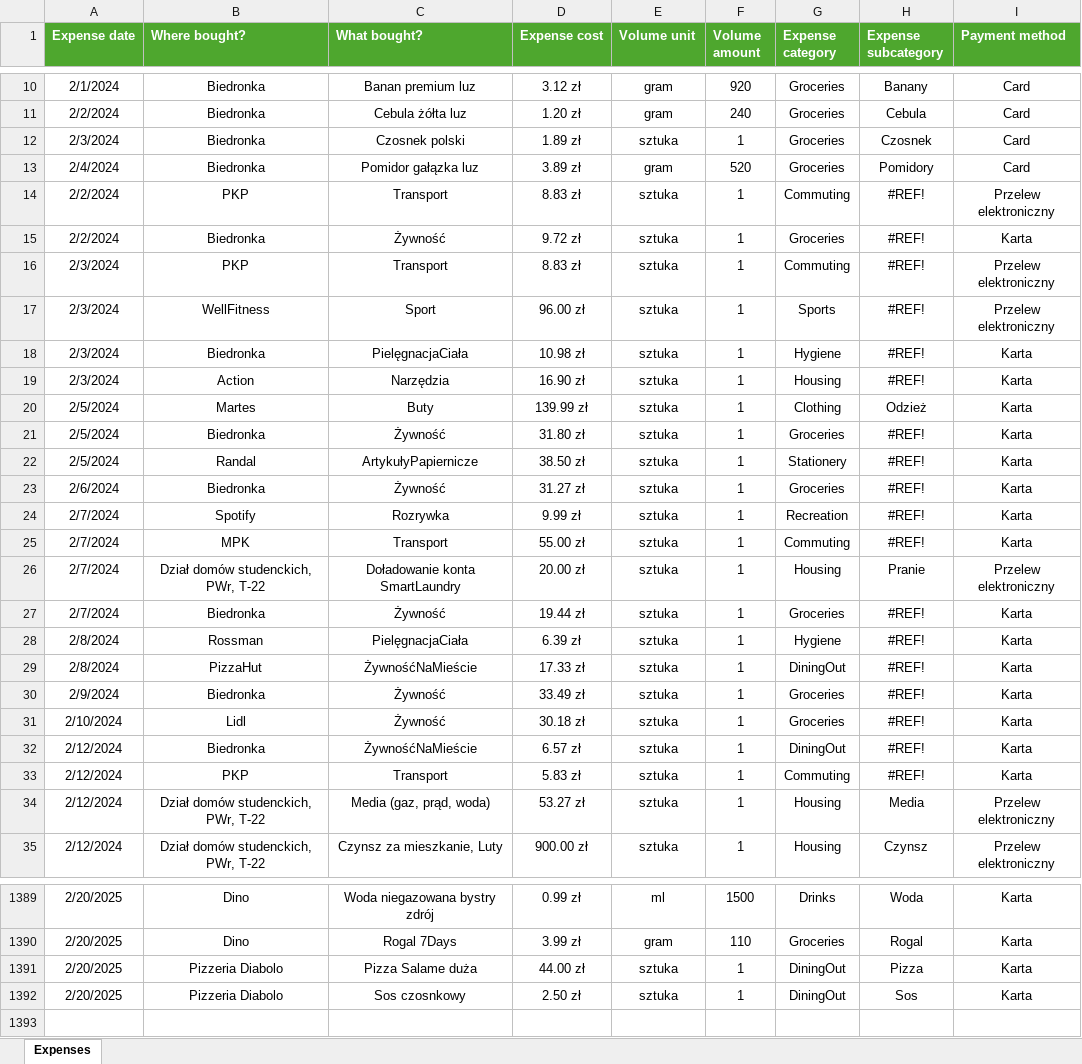
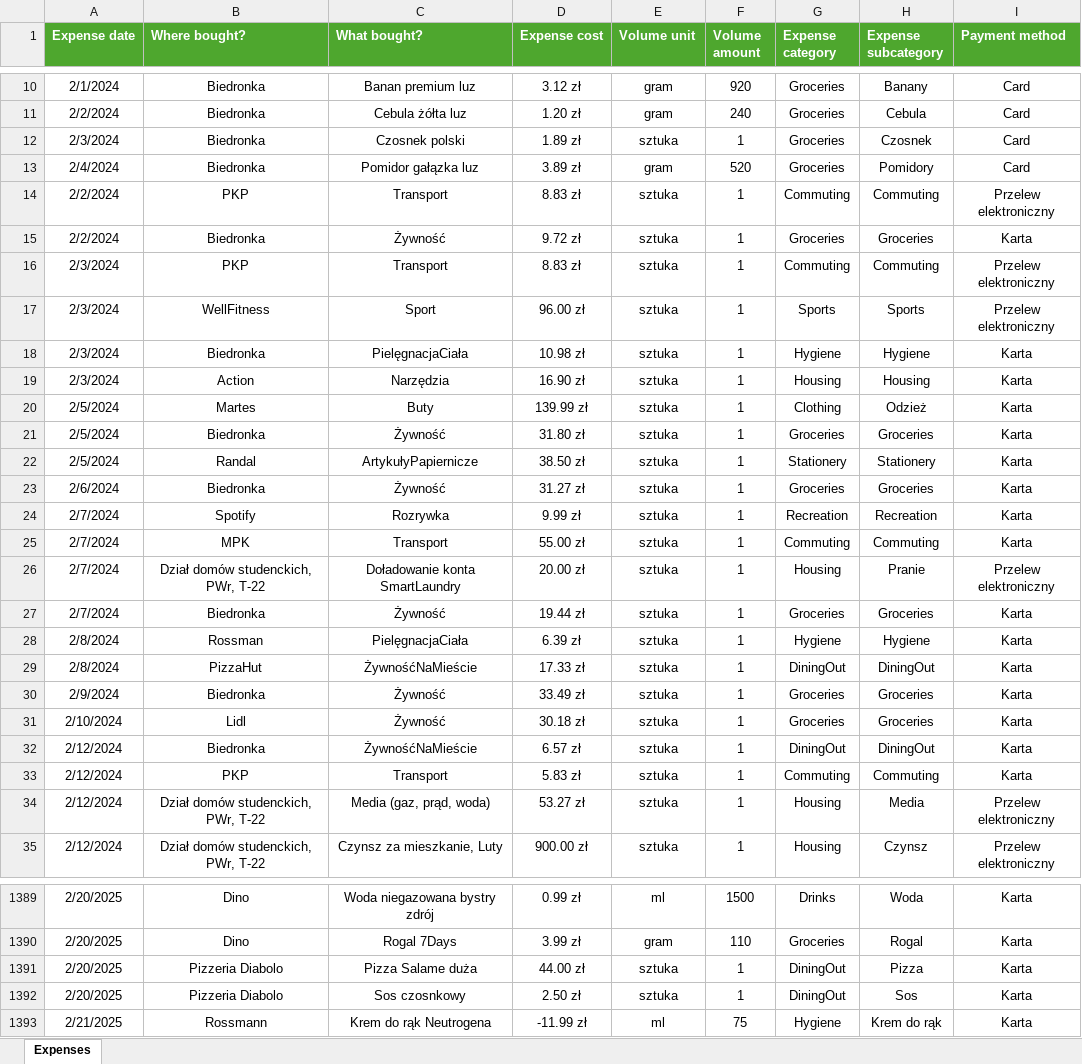
Before and after one commit to Pawel-Tomasz-Nowak/Income-and-expense-analysis, an Excel workbook: Expenses.xlsx, sheet Expenses, drawn as a sheet; only a part is shown, gaps mark what is left out; values as stored, in another font and other column widths than the file's, no borders; table styles not drawn; the diff covers the shown part only; the diff names each change by its address in the sheet, - before the commit and + after, or states it on an @@ line.

```diff
--- a/Expenses.xlsx (sheet Expenses)
+++ b/Expenses.xlsx (sheet Expenses)
-H14 (Expense subcategory): #REF!
+H14 (Expense subcategory): Commuting
-H15 (Expense subcategory): #REF!
+H15 (Expense subcategory): Groceries
-H16 (Expense subcategory): #REF!
+H16 (Expense subcategory): Commuting
-H17 (Expense subcategory): #REF!
+H17 (Expense subcategory): Sports
-H18 (Expense subcategory): #REF!
+H18 (Expense subcategory): Hygiene
-H19 (Expense subcategory): #REF!
+H19 (Expense subcategory): Housing
-H21 (Expense subcategory): #REF!
+H21 (Expense subcategory): Groceries
-H22 (Expense subcategory): #REF!
+H22 (Expense subcategory): Stationery
-H23 (Expense subcategory): #REF!
+H23 (Expense subcategory): Groceries
-H24 (Expense subcategory): #REF!
+H24 (Expense subcategory): Recreation
-H25 (Expense subcategory): #REF!
+H25 (Expense subcategory): Commuting
-H27 (Expense subcategory): #REF!
+H27 (Expense subcategory): Groceries
-H28 (Expense subcategory): #REF!
+H28 (Expense subcategory): Hygiene
-H29 (Expense subcategory): #REF!
+H29 (Expense subcategory): DiningOut
-H30:H31 (Expense subcategory): #REF!
+H30:H31 (Expense subcategory): Groceries
-H32 (Expense subcategory): #REF!
+H32 (Expense subcategory): DiningOut
-H33 (Expense subcategory): #REF!
+H33 (Expense subcategory): Commuting
+row 1393: 2/21/2025 | Rossmann | Krem do rąk Neutrogena | -11.99 zł | ml | 75 | Hygiene | Krem do rąk | Karta
```
Also changed, not shown: 2 edited cells and cell formats elsewhere in this sheet, Incomes.xlsx, 1 other file.
